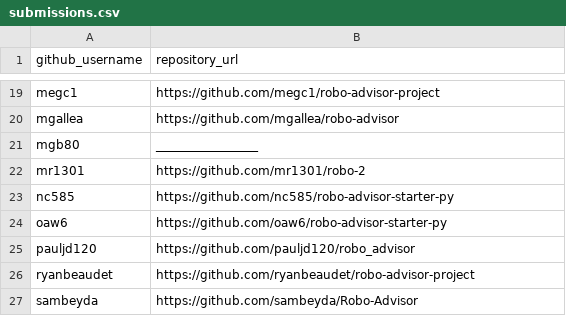
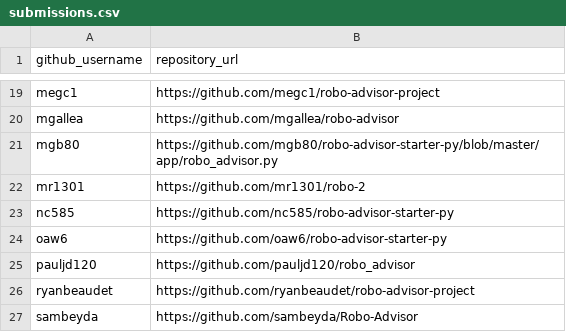
Before and after one commit to prof-rossetti/georgetown-opim-243-201901, a CSV file: projects/robo-advisor/submissions.csv, drawn as a sheet; only a part is shown, gaps mark what is left out.

Commit message:
mgb80 submission (#136)
* shopping cart submission

* mgb80 Submissions

* mgb80 submission

```diff
--- a/projects/robo-advisor/submissions.csv
+++ b/projects/robo-advisor/submissions.csv
@@ -20,3 +20,3 @@ megc1, https://github.com/megc1/robo-advisor-project
 mgallea, https://github.com/mgallea/robo-advisor
-mgb80, _________________
+mgb80, https://github.com/mgb80/robo-advisor-starter-py/blob/master/app/robo_advisor.py
 mr1301, https://github.com/mr1301/robo-2
```
